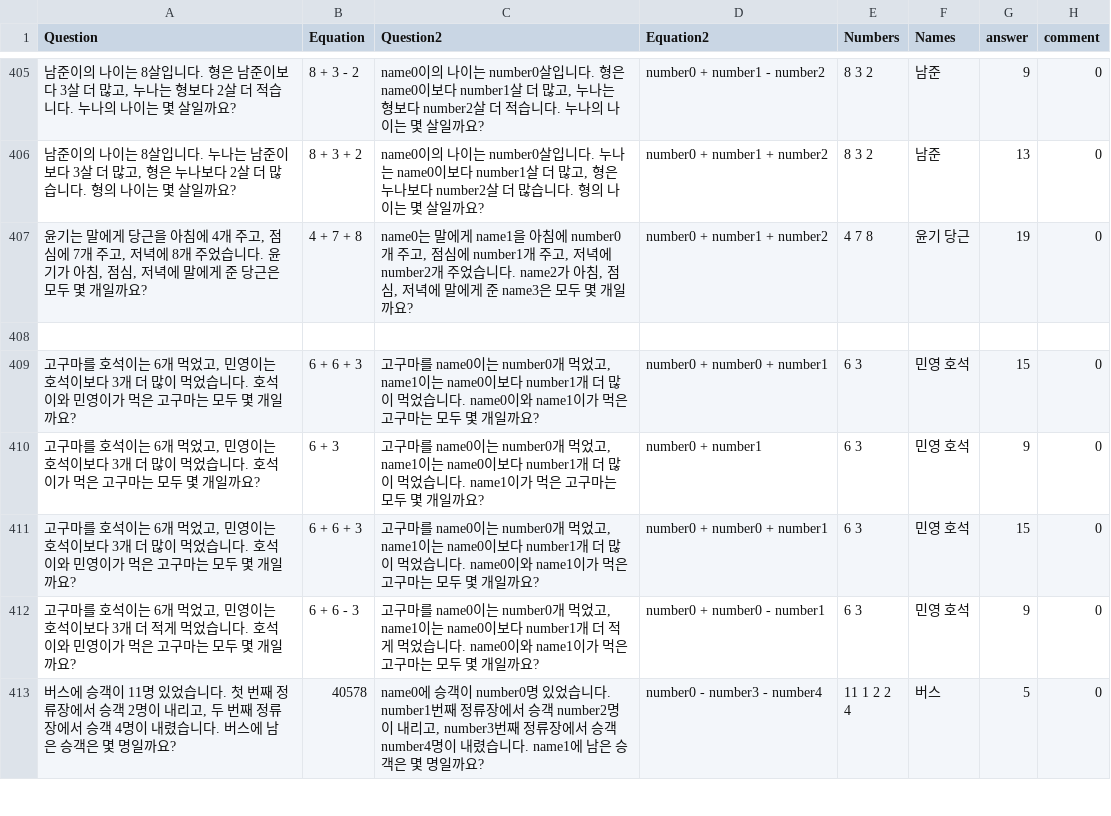
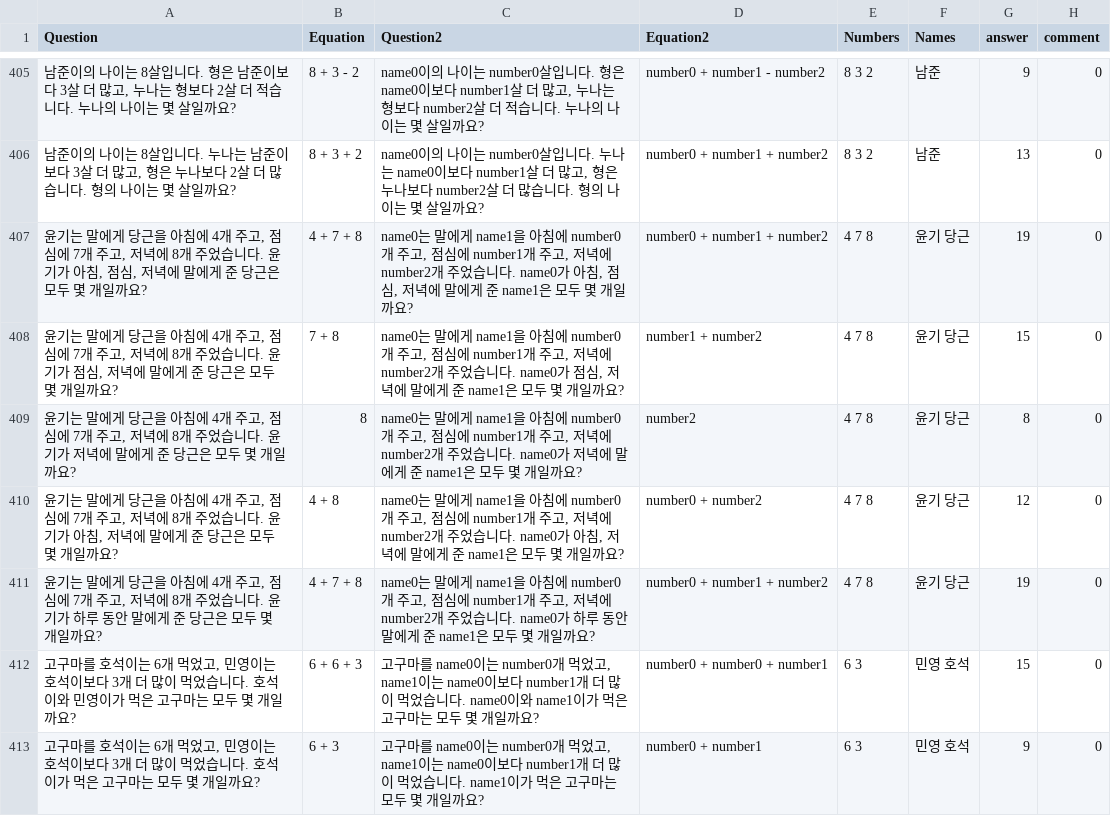
Before and after one commit to DASH-Lab/KMWPS, a CSV file: train3 augmented.csv, drawn as a sheet; only a part is shown, gaps mark what is left out; the shorter side is filled out with more unchanged rows.

Commit message:
Augmented math data

```diff
--- a/train3 augmented.csv
+++ b/train3 augmented.csv
@@ -406,4 +406,7 @@ Question,Equation,Question2,Equation2,Numbers,Names,answer,comment
 "남준이의 나이는 8살입니다. 누나는 남준이보다 3살 더 많고, 형은 누나보다 2살 더 많습니다. 형의 나이는 몇 살일까요?",8 + 3 + 2,"name0이의 나이는 number0살입니다. 누나는 name0이보다 number1살 더 많고, 형은 누나보다 number2살 더 많습니다. 형의 나이는 몇 살일까요?",number0 + number1 + number2,8 3 2,남준,13,0
-"윤기는 말에게 당근을 아침에 4개 주고, 점심에 7개 주고, 저녁에 8개 주었습니다. 윤기가 아침, 점심, 저녁에 말에게 준 당근은 모두 몇 개일까요?",4 + 7 + 8,"name0는 말에게 name1을 아침에 number0개 주고, 점심에 number1개 주고, 저녁에 number2개 주었습니다. name2가 아침, 점심, 저녁에 말에게 준 name3은 모두 몇 개일까요?",number0 + number1 + number2,"4 7 8 ","윤기 당근 ",19,0
-,,,,,,,
+"윤기는 말에게 당근을 아침에 4개 주고, 점심에 7개 주고, 저녁에 8개 주었습니다. 윤기가 아침, 점심, 저녁에 말에게 준 당근은 모두 몇 개일까요?",4 + 7 + 8,"name0는 말에게 name1을 아침에 number0개 주고, 점심에 number1개 주고, 저녁에 number2개 주었습니다. name0가 아침, 점심, 저녁에 말에게 준 name1은 모두 몇 개일까요?",number0 + number1 + number2,"4 7 8 ","윤기 당근 ",19,0
+"윤기는 말에게 당근을 아침에 4개 주고, 점심에 7개 주고, 저녁에 8개 주었습니다. 윤기가 점심, 저녁에 말에게 준 당근은 모두 몇 개일까요?",7 + 8,"name0는 말에게 name1을 아침에 number0개 주고, 점심에 number1개 주고, 저녁에 number2개 주었습니다. name0가 점심, 저녁에 말에게 준 name1은 모두 몇 개일까요?",number1 + number2,4 7 8,윤기 당근,15,0
+"윤기는 말에게 당근을 아침에 4개 주고, 점심에 7개 주고, 저녁에 8개 주었습니다. 윤기가 저녁에 말에게 준 당근은 모두 몇 개일까요?",8,"name0는 말에게 name1을 아침에 number0개 주고, 점심에 number1개 주고, 저녁에 number2개 주었습니다. name0가 저녁에 말에게 준 name1은 모두 몇 개일까요?",number2,4 7 8,윤기 당근,8,0
+"윤기는 말에게 당근을 아침에 4개 주고, 점심에 7개 주고, 저녁에 8개 주었습니다. 윤기가 아침, 저녁에 말에게 준 당근은 모두 몇 개일까요?",4 + 8,"name0는 말에게 name1을 아침에 number0개 주고, 점심에 number1개 주고, 저녁에 number2개 주었습니다. name0가 아침, 저녁에 말에게 준 name1은 모두 몇 개일까요?",number0 + number2,4 7 8,윤기 당근,12,0
+"윤기는 말에게 당근을 아침에 4개 주고, 점심에 7개 주고, 저녁에 8개 주었습니다. 윤기가 하루 동안 말에게 준 당근은 모두 몇 개일까요?",4 + 7 + 8,"name0는 말에게 name1을 아침에 number0개 주고, 점심에 number1개 주고, 저녁에 number2개 주었습니다. name0가 하루 동안 말에게 준 name1은 모두 몇 개일까요?",number0 + number1 + number2,4 7 8,윤기 당근,19,0
 "고구마를 호석이는 6개 먹었고, 민영이는 호석이보다 3개 더 많이 먹었습니다. 호석이와 민영이가 먹은 고구마는 모두 몇 개일까요?",6 + 6 + 3,"고구마를 name0이는 number0개 먹었고, name1이는 name0이보다 number1개 더 많이 먹었습니다. name0이와 name1이가 먹은 고구마는 모두 몇 개일까요?",number0 + number0 + number1,"6 3 ","민영 호석 ",15,0
```
